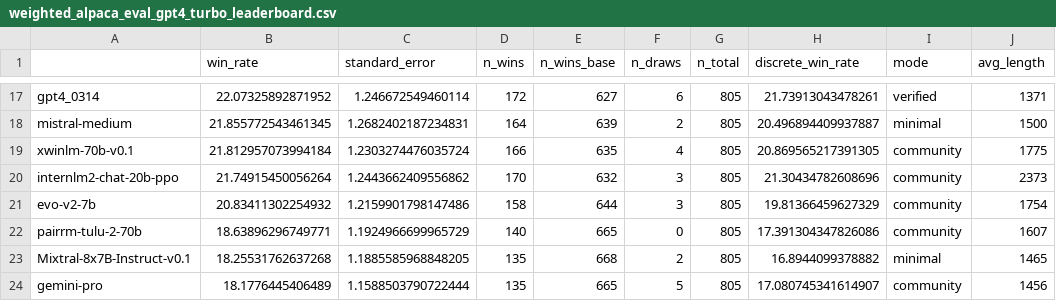
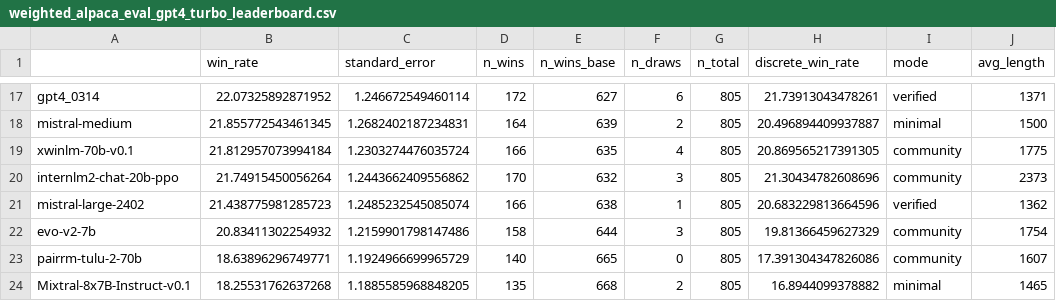
Before and after one commit to tatsu-lab/alpaca_eval, a CSV file: src/alpaca_eval/leaderboards/data_AlpacaEval_2/weighted_alpaca_eval_gpt4_turbo_leaderboard.csv, drawn as a sheet; only a part is shown, gaps mark what is left out; the shorter side is filled out with more unchanged rows; the diff names each change by its address in the sheet, - before the commit and + after, or states it on an @@ line.

Commit message:
[ENH] add mistral large

```diff
--- a/src/alpaca_eval/leaderboards/data_AlpacaEval_2/weighted_alpaca_eval_gpt4_turbo_leaderboard.csv
+++ b/src/alpaca_eval/leaderboards/data_AlpacaEval_2/weighted_alpaca_eval_gpt4_turbo_leaderboard.csv
+row 21: mistral-large-2402 | 21.438775981285723 | 1.2485232545085074 | 166 | 638 | 1 | 805 | 20.683229813664596 | verified | 1362
```
Also changed, not shown: 3 other files.
